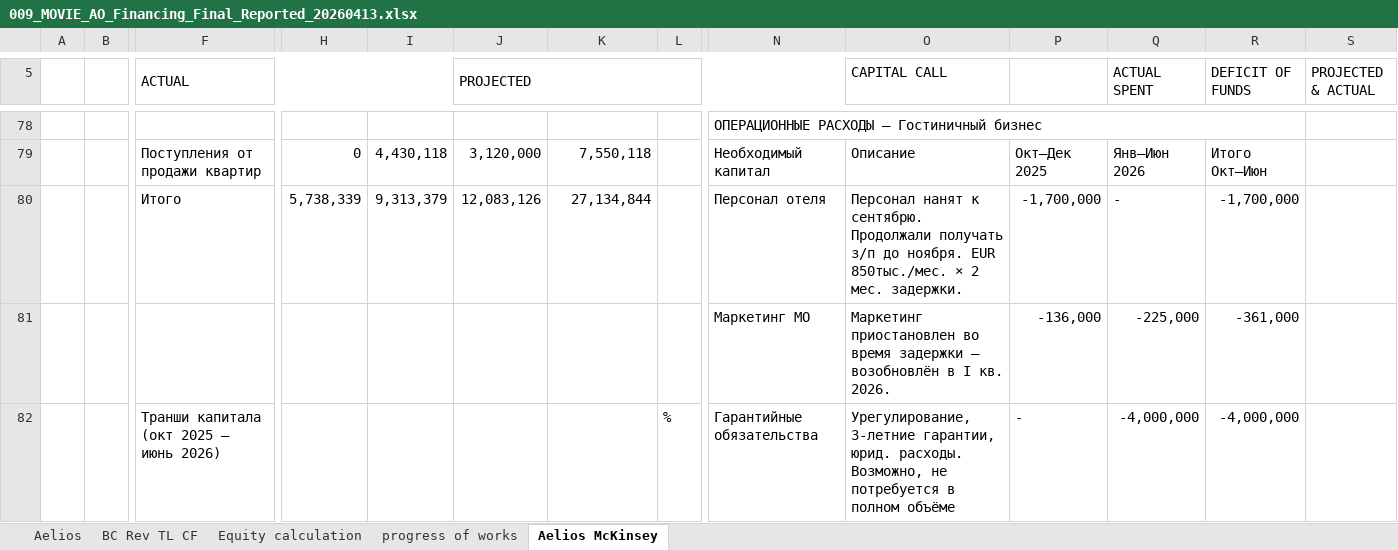
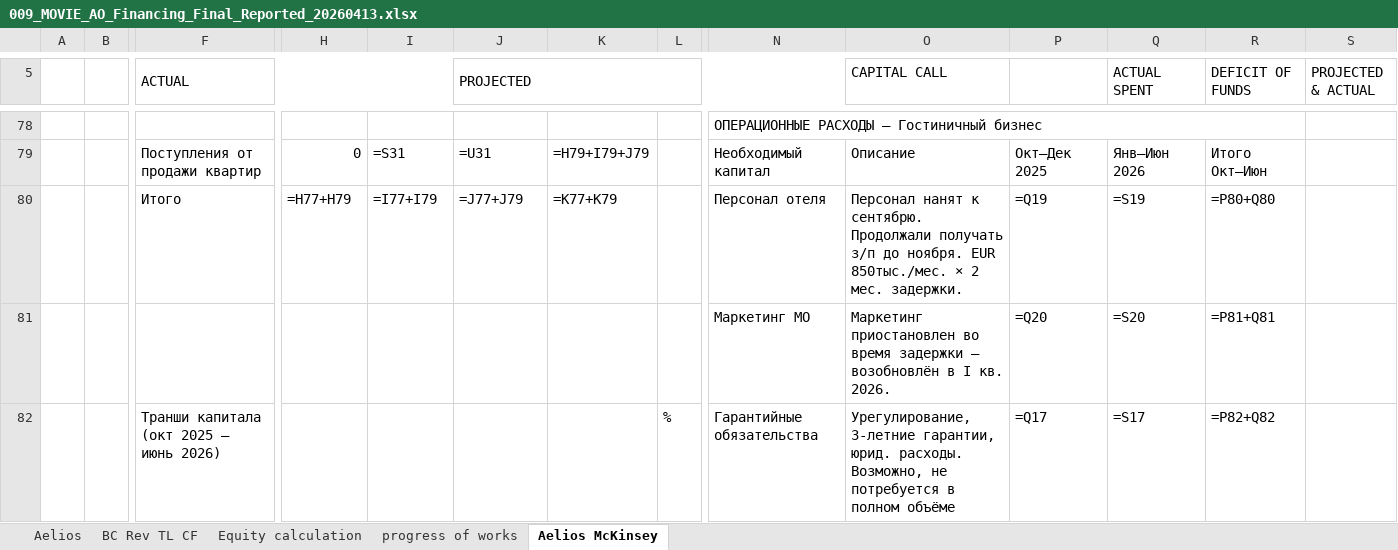
Before and after one commit to vallen300-bit/baker-master, an Excel workbook: docs-site/ao/009_MOVIE_AO_Financing_Final_Reported_20260413.xlsx, sheet Aelios McKinsey, drawn as a sheet; only a part is shown, gaps mark what is left out; values as stored, in another font and other column widths than the file's, no cell formats; formulas without a stored value are shown as written; removed rows and columns are numbered as before the commit, all else as after; rows hold the shown columns only; the diff covers the shown part only; the diff names each change by its address in the sheet, - before the commit and + after, or states it on an @@ line.

```diff
--- a/docs-site/ao/009_MOVIE_AO_Financing_Final_Reported_20260413.xlsx (sheet Aelios McKinsey)
+++ b/docs-site/ao/009_MOVIE_AO_Financing_Final_Reported_20260413.xlsx (sheet Aelios McKinsey)
-I79: 4,430,118
+I79: =S31
-J79 (PROJECTED): 3,120,000
+J79 (PROJECTED): =U31
-K79: 7,550,118
+K79: =H79+I79+J79
-row 80:  |  | Итого | 5,738,339 | 9,313,379 | 12,083,126 | 27,134,844 |  | Персонал отеля | Персонал нанят к сентябрю. Продолжали получать з/п до ноября. EUR 850тыс./мес. × 2 мес. задержки. | -1,700,000 | - | -1,700,000
-row 81:  |  |  |  |  |  |  |  | Маркетинг MO | Маркетинг приостановлен во время задержки — возобновлён в I кв. 2026. | -136,000 | -225,000 | -361,000
+row 80:  |  | Итого | =H77+H79 | =I77+I79 | =J77+J79 | =K77+K79 |  | Персонал отеля | Персонал нанят к сентябрю. Продолжали получать з/п до ноября. EUR 850тыс./мес. × 2 мес. задержки. | =Q19 | =S19 | =P80+Q80
+row 81:  |  |  |  |  |  |  |  | Маркетинг MO | Маркетинг приостановлен во время задержки — возобновлён в I кв. 2026. | =Q20 | =S20 | =P81+Q81
-P82: -
+P82: =Q17
-Q82 (ACTUAL SPENT): -4,000,000
+Q82 (ACTUAL SPENT): =S17
-R82 (DEFICIT OF FUNDS): -4,000,000
+R82 (DEFICIT OF FUNDS): =P82+Q82
```
Also changed, not shown: 19 added rows, 19 removed rows and 61 edited cells elsewhere in this sheet, sheet BC Rev TL CF, sheet Equity calculation, sheet Aelios, sheet progress of works, cell formats, hidden cells, docs-site/ao/009_MOVIE_AO_Financing_Final_Reported_Eng_20260413.xlsx.
